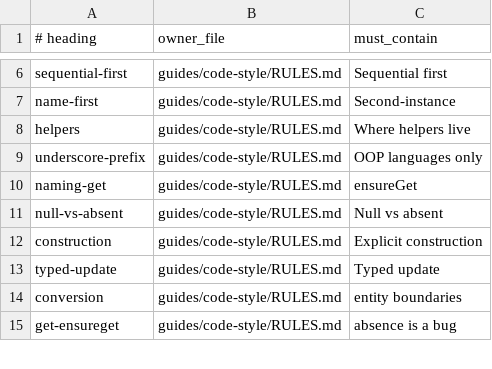
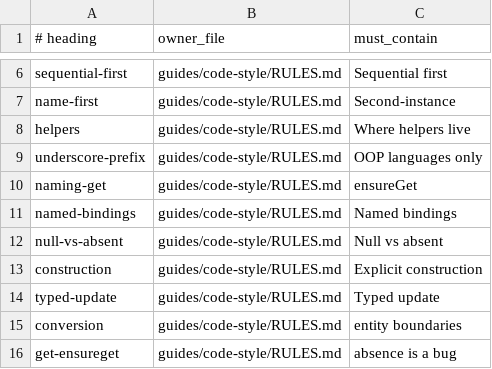
Before and after one commit to bcwongaa/LLM-dev-guides, a TSV file: scripts/code-style-conservation.tsv, drawn as a sheet; only a part is shown, gaps mark what is left out.

```diff
--- a/scripts/code-style-conservation.tsv
+++ b/scripts/code-style-conservation.tsv
@@ -10,2 +10,3 @@ underscore-prefix	guides/code-style/RULES.md	OOP languages only
 naming-get	guides/code-style/RULES.md	ensureGet
+named-bindings	guides/code-style/RULES.md	Named bindings
 null-vs-absent	guides/code-style/RULES.md	Null vs absent
```
Also changed, not shown: 3 other files.
